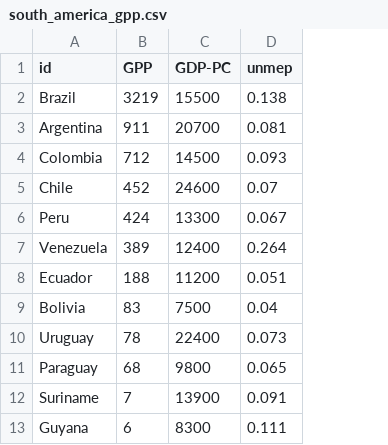
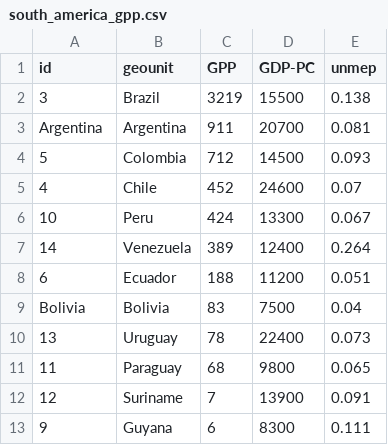
Before and after one commit to SpiritR/datpr6754, a CSV file: south_america_gpp.csv, drawn as a sheet; the diff names each change by its address in the sheet, - before the commit and + after, or states it on an @@ line.

Commit message:
bolivia

```diff
--- a/south_america_gpp.csv
+++ b/south_america_gpp.csv
+column B (geounit), rows 2-13: Brazil | Argentina | Colombia | Chile | Peru | Venezuela | Ecuador | Bolivia | Uruguay | Paraguay | Suriname | Guyana
-A2 (id): Brazil
+A2 (id): 3
-A4 (id): Colombia
+A4 (id): 5
-A5 (id): Chile
+A5 (id): 4
-A6 (id): Peru
+A6 (id): 10
-A7 (id): Venezuela
+A7 (id): 14
-A8 (id): Ecuador
+A8 (id): 6
-A10 (id): Uruguay
+A10 (id): 13
-A11 (id): Paraguay
+A11 (id): 11
-A12 (id): Suriname
+A12 (id): 12
-A13 (id): Guyana
+A13 (id): 9
```
Also changed, not shown: 1 other file.
